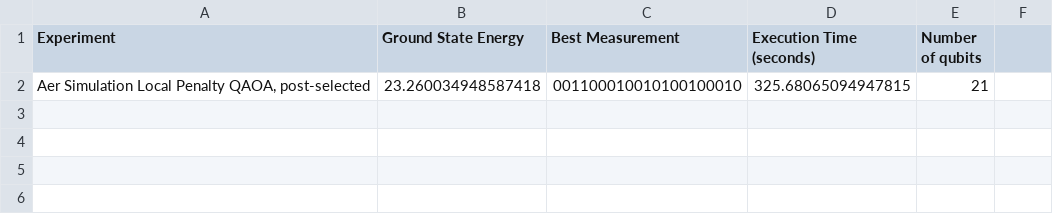
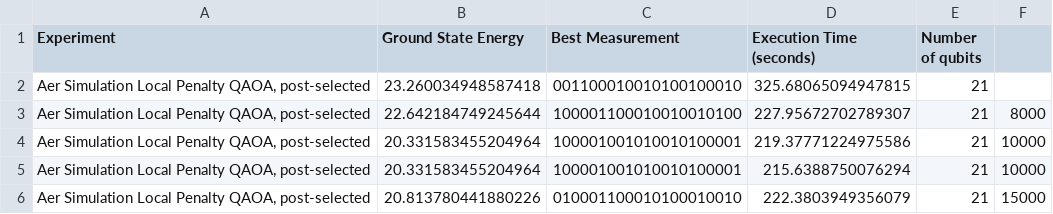
Before and after one commit to anastasiaangelo/ProjectAnastasia, a CSV file: RESULTS/3rot-localpenalty-QAOA/7res-3rot.csv, drawn as a sheet.

Commit message:
updated results

```diff
--- a/RESULTS/3rot-localpenalty-QAOA/7res-3rot.csv
+++ b/RESULTS/3rot-localpenalty-QAOA/7res-3rot.csv
@@ -2 +2,5 @@ Experiment,Ground State Energy,Best Measurement,Execution Time (seconds),Number
 "Aer Simulation Local Penalty QAOA, post-selected",23.260034948587418,001100010010100100010,325.68065094947815,21
+"Aer Simulation Local Penalty QAOA, post-selected",22.642184749245644,100001100010010010100,227.95672702789307,21,8000
+"Aer Simulation Local Penalty QAOA, post-selected",20.331583455204964,100001001010010100001,219.37771224975586,21,10000
+"Aer Simulation Local Penalty QAOA, post-selected",20.331583455204964,100001001010010100001,215.6388750076294,21,10000
+"Aer Simulation Local Penalty QAOA, post-selected",20.813780441880226,010001100010100010010,222.3803949356079,21,15000
```
Also changed, not shown: RESULTS/3rot-localpenalty-QAOA/6res-3rot.csv, RESULTS/3rot-localpenalty-QAOA/8res-3rot.csv, 6 other files.
